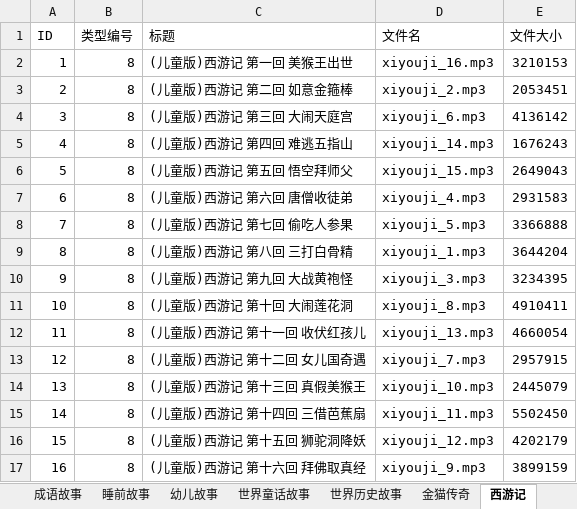
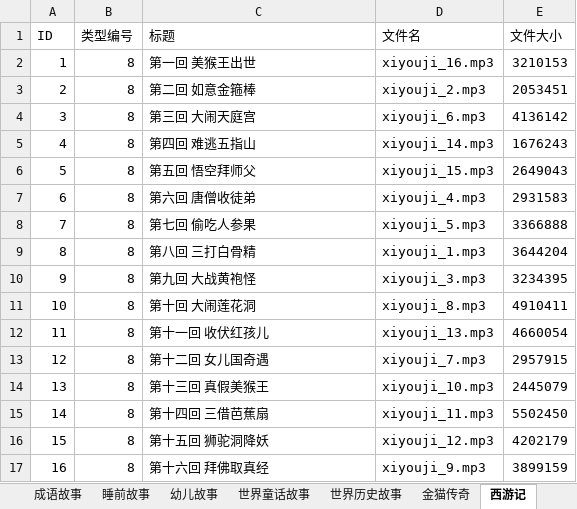
Before and after one commit to liangxiaofei1100/ChengYuDaHui, an Excel workbook: ChengYu/res/story/story.xlsx, sheet 西游记, drawn as a sheet; values as stored, in another font and other column widths than the file's, no borders; the diff names each change by its address in the sheet, - before the commit and + after, or states it on an @@ line.

```diff
--- a/ChengYu/res/story/story.xlsx (sheet 西游记)
+++ b/ChengYu/res/story/story.xlsx (sheet 西游记)
-C2 (标题): (儿童版)西游记 第一回 美猴王出世
+C2 (标题): 第一回 美猴王出世
-C3 (标题): (儿童版)西游记 第二回 如意金箍棒
+C3 (标题): 第二回 如意金箍棒
-C4 (标题): (儿童版)西游记 第三回 大闹天庭宫
+C4 (标题): 第三回 大闹天庭宫
-C5 (标题): (儿童版)西游记 第四回 难逃五指山
+C5 (标题): 第四回 难逃五指山
-C6 (标题): (儿童版)西游记 第五回 悟空拜师父
+C6 (标题): 第五回 悟空拜师父
-C7 (标题): (儿童版)西游记 第六回 唐僧收徒弟
+C7 (标题): 第六回 唐僧收徒弟
-C8 (标题): (儿童版)西游记 第七回 偷吃人参果
+C8 (标题): 第七回 偷吃人参果
-C9 (标题): (儿童版)西游记 第八回 三打白骨精
+C9 (标题): 第八回 三打白骨精
-C10 (标题): (儿童版)西游记 第九回 大战黄袍怪
+C10 (标题): 第九回 大战黄袍怪
-C11 (标题): (儿童版)西游记 第十回 大闹莲花洞
+C11 (标题): 第十回 大闹莲花洞
-C12 (标题): (儿童版)西游记 第十一回 收伏红孩儿
+C12 (标题): 第十一回 收伏红孩儿
-C13 (标题): (儿童版)西游记 第十二回 女儿国奇遇
+C13 (标题): 第十二回 女儿国奇遇
-C14 (标题): (儿童版)西游记 第十三回 真假美猴王
+C14 (标题): 第十三回 真假美猴王
-C15 (标题): (儿童版)西游记 第十四回 三借芭蕉扇
+C15 (标题): 第十四回 三借芭蕉扇
-C16 (标题): (儿童版)西游记 第十五回 狮驼洞降妖
+C16 (标题): 第十五回 狮驼洞降妖
-C17 (标题): (儿童版)西游记 第十六回 拜佛取真经
+C17 (标题): 第十六回 拜佛取真经
```
Also changed, not shown: sheet 睡前故事, sheet 世界历史故事, sheet 小熊维尼晚安故事, sheet 类型, other sheet tabs, 13 other files.
